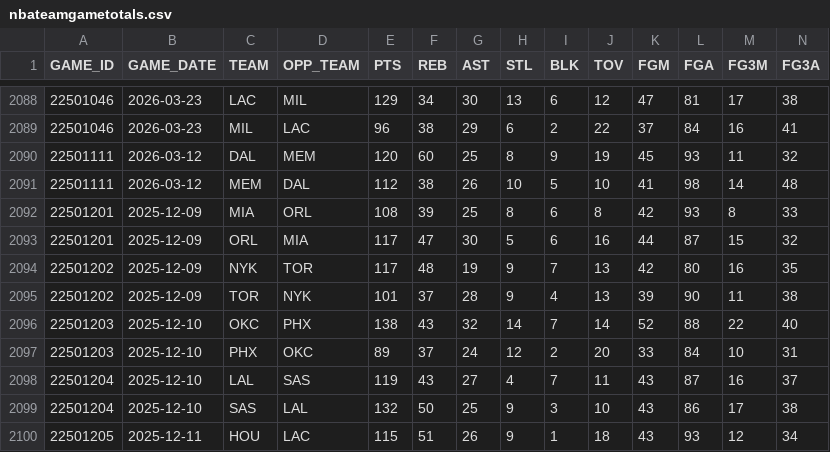
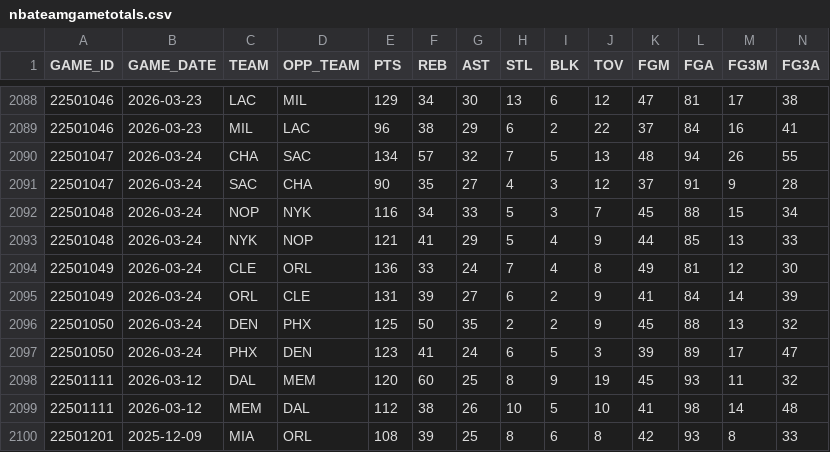
Before and after one commit to bettormanpicks/BMP-App, a CSV file: nba/data/nbateamgametotals.csv, drawn as a sheet; only a part is shown, gaps mark what is left out; the shorter side is filled out with more unchanged rows; rows hold the shown columns only; the diff names each change by its address in the sheet, - before the commit and + after, or states it on an @@ line.

```diff
--- a/nba/data/nbateamgametotals.csv
+++ b/nba/data/nbateamgametotals.csv
+row 2090: 22501047 | 2026-03-24 | CHA | SAC | 134 | 57 | 32 | 7 | 5 | 13 | 48 | 94 | 26 | 55
+row 2091: 22501047 | 2026-03-24 | SAC | CHA | 90 | 35 | 27 | 4 | 3 | 12 | 37 | 91 | 9 | 28
+row 2092: 22501048 | 2026-03-24 | NOP | NYK | 116 | 34 | 33 | 5 | 3 | 7 | 45 | 88 | 15 | 34
+row 2093: 22501048 | 2026-03-24 | NYK | NOP | 121 | 41 | 29 | 5 | 4 | 9 | 44 | 85 | 13 | 33
+row 2094: 22501049 | 2026-03-24 | CLE | ORL | 136 | 33 | 24 | 7 | 4 | 8 | 49 | 81 | 12 | 30
+row 2095: 22501049 | 2026-03-24 | ORL | CLE | 131 | 39 | 27 | 6 | 2 | 9 | 41 | 84 | 14 | 39
+row 2096: 22501050 | 2026-03-24 | DEN | PHX | 125 | 50 | 35 | 2 | 2 | 9 | 45 | 88 | 13 | 32
+row 2097: 22501050 | 2026-03-24 | PHX | DEN | 123 | 41 | 24 | 6 | 5 | 3 | 39 | 89 | 17 | 47
```
Also changed, not shown: 6 other files.
